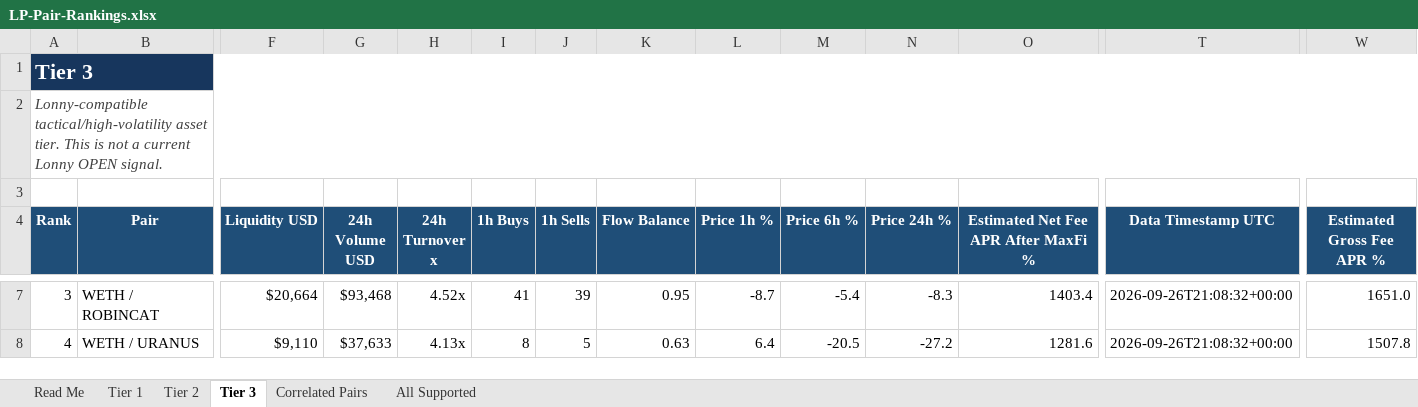
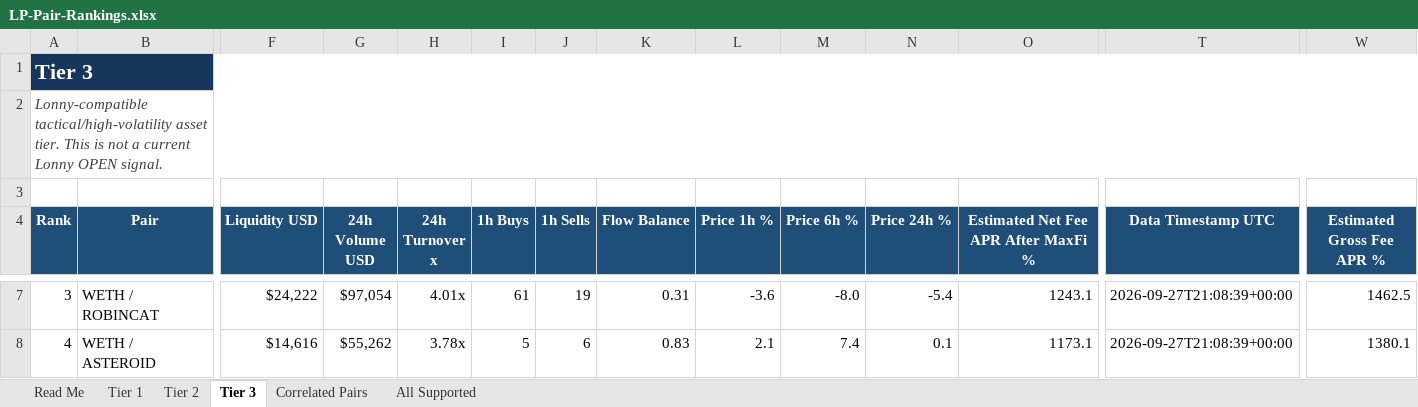
Before and after one commit to rygeneral/lp-pair-rankings, an Excel workbook: LP-Pair-Rankings.xlsx, sheet Tier 3, drawn as a sheet; only a part is shown, gaps mark what is left out; values as stored, in another font and other column widths than the file's, no borders; conditional formats and table styles not drawn; the diff covers the shown part only; the diff names each change by its address in the sheet, - before the commit and + after, or states it on an @@ line.

Commit message:
chore: refresh LP pair rankings workbook

```diff
--- a/LP-Pair-Rankings.xlsx (sheet Tier 3)
+++ b/LP-Pair-Rankings.xlsx (sheet Tier 3)
-F7 (Liquidity USD): $20,664
+F7 (Liquidity USD): $24,222
-G7 (24h Volume USD): $93,468
+G7 (24h Volume USD): $97,054
-H7 (24h Turnover x): 4.52x
+H7 (24h Turnover x): 4.01x
-I7 (1h Buys): 41
+I7 (1h Buys): 61
-J7 (1h Sells): 39
+J7 (1h Sells): 19
-K7 (Flow Balance): 0.95
+K7 (Flow Balance): 0.31
-L7 (Price 1h %): -8.7
+L7 (Price 1h %): -3.6
-M7 (Price 6h %): -5.4
+M7 (Price 6h %): -8.0
-N7 (Price 24h %): -8.3
+N7 (Price 24h %): -5.4
-O7: 1403.4
+O7: 1243.1
-T7:T8 (Data Timestamp UTC): 2026-09-26T21:08:32+00:00
+T7:T8 (Data Timestamp UTC): 2026-09-27T21:08:39+00:00
-W7 (Estimated Gross Fee APR %): 1651.0
+W7 (Estimated Gross Fee APR %): 1462.5
-B8 (Pair): WETH / URANUS
+B8 (Pair): WETH / ASTEROID
-F8 (Liquidity USD): $9,110
+F8 (Liquidity USD): $14,616
-G8 (24h Volume USD): $37,633
+G8 (24h Volume USD): $55,262
-H8 (24h Turnover x): 4.13x
+H8 (24h Turnover x): 3.78x
-I8 (1h Buys): 8
+I8 (1h Buys): 5
-J8 (1h Sells): 5
+J8 (1h Sells): 6
-K8 (Flow Balance): 0.63
+K8 (Flow Balance): 0.83
-L8 (Price 1h %): 6.4
+L8 (Price 1h %): 2.1
-M8 (Price 6h %): -20.5
+M8 (Price 6h %): 7.4
-N8 (Price 24h %): -27.2
+N8 (Price 24h %): 0.1
-O8: 1281.6
+O8: 1173.1
-W8 (Estimated Gross Fee APR %): 1507.8
+W8 (Estimated Gross Fee APR %): 1380.1
```
Also changed, not shown: 15 added rows, 15 removed rows and 852 edited cells elsewhere in this sheet, sheet All Supported, sheet Tier 2, sheet Tier 1, sheet Correlated Pairs, 1 other file.
